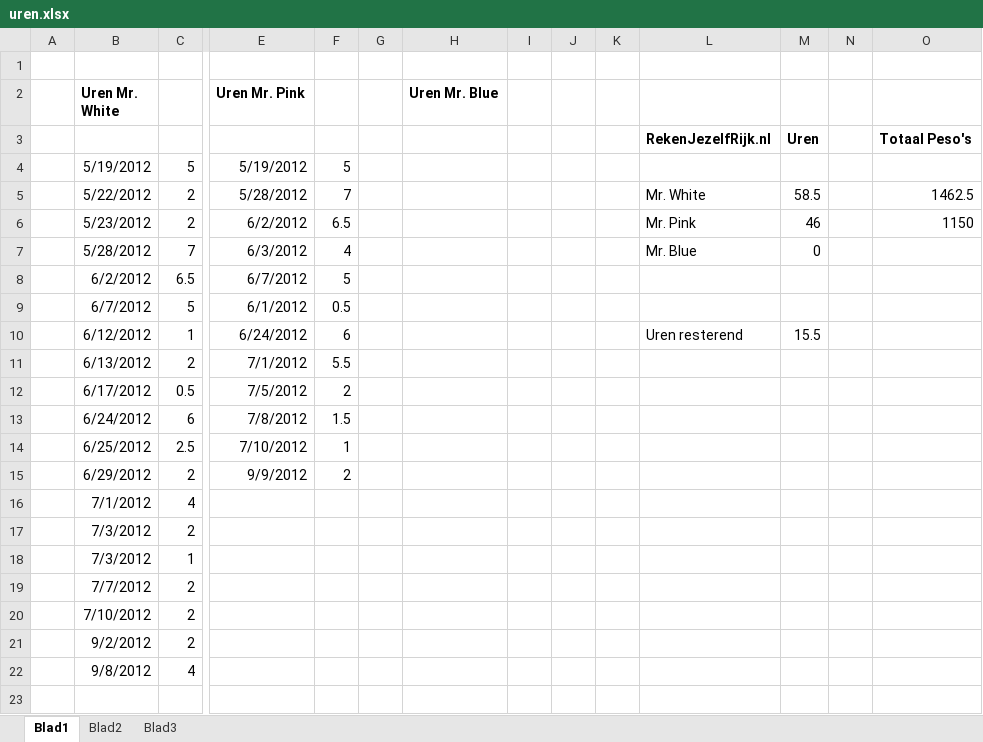
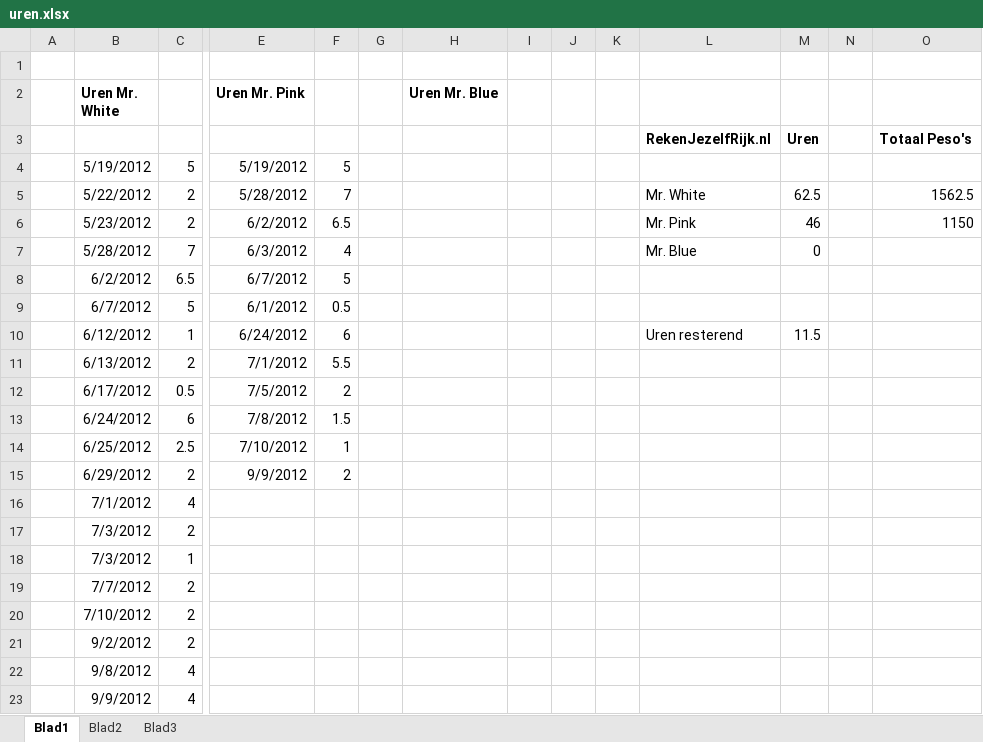
Before and after one commit to wakkomail/community-framework, an Excel workbook: Reservoirdogs/uren.xlsx, sheet Blad1, drawn as a sheet; only a part is shown, gaps mark what is left out; values as stored, in another font and other column widths than the file's, no borders; rows hold the shown columns only; the diff names each change by its address in the sheet, - before the commit and + after, or states it on an @@ line.

```diff
--- a/Reservoirdogs/uren.xlsx (sheet Blad1)
+++ b/Reservoirdogs/uren.xlsx (sheet Blad1)
-M5: 58.5
+M5: 62.5
-O5: 1462.5
+O5: 1562.5
-M10: 15.5
+M10: 11.5
+row 23:  | 9/9/2012 | 4
```
Also changed, not shown: 1 other file.
